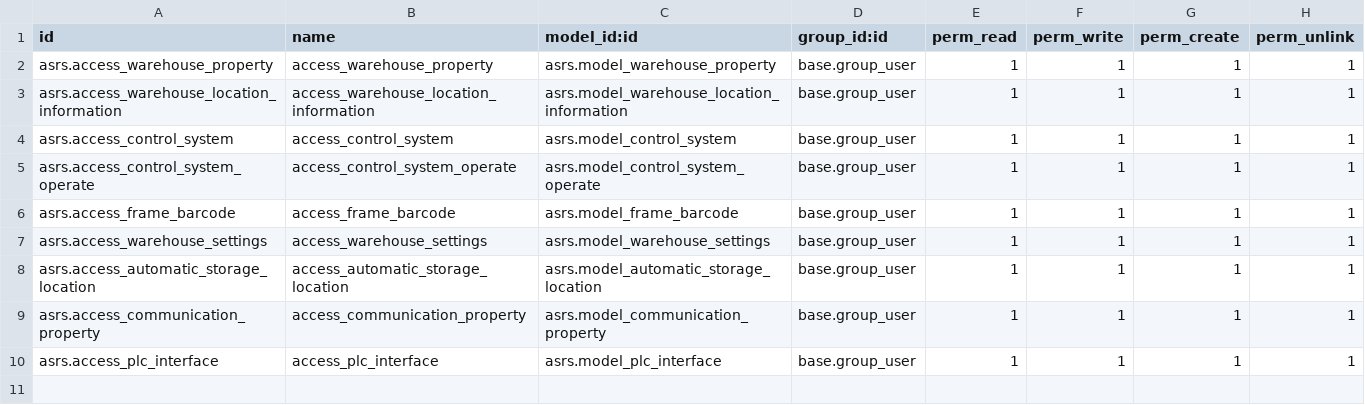
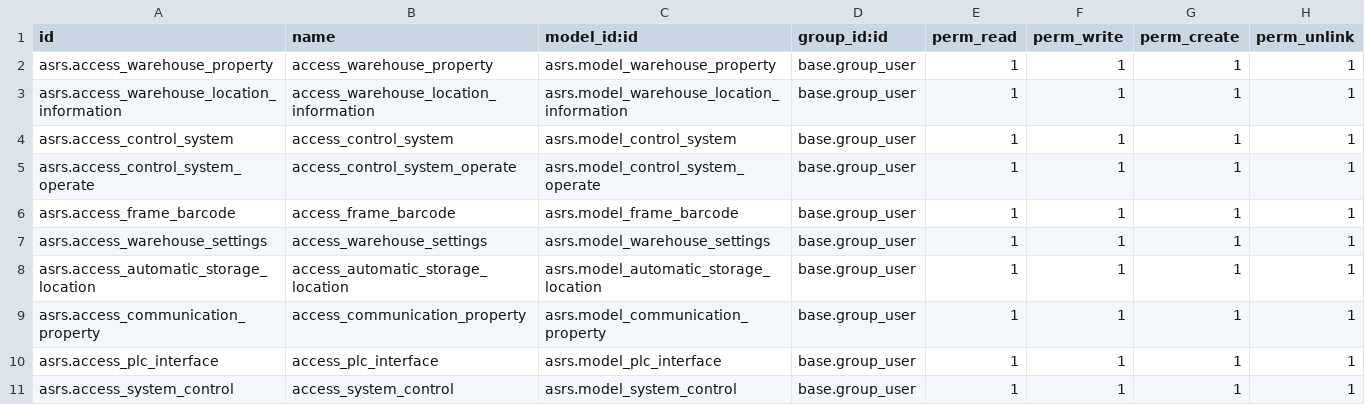
Before and after one commit to xxxxming/odoo18, a CSV file: odoo/myaddons/asrs/security/ir.model.access.csv, drawn as a sheet; the diff names each change by its address in the sheet, - before the commit and + after, or states it on an @@ line.

```diff
--- a/odoo/myaddons/asrs/security/ir.model.access.csv
+++ b/odoo/myaddons/asrs/security/ir.model.access.csv
+row 11: asrs.access_system_control | access_system_control | asrs.model_system_control | base.group_user | 1 | 1 | 1 | 1
```
Also changed, not shown: 20 other files.
